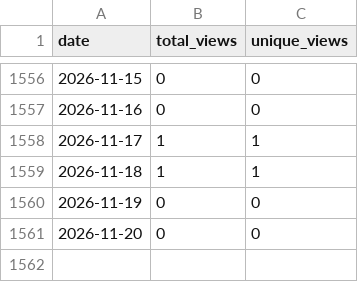
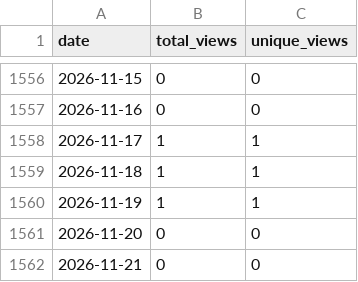
Before and after one commit to wumphlett/COMP-1210, a CSV file: .traffic/views.csv, drawn as a sheet; only a part is shown, gaps mark what is left out.

```diff
--- a/.traffic/views.csv
+++ b/.traffic/views.csv
@@ -1559,3 +1559,4 @@ date,total_views,unique_views
 2026-11-18,1,1
-2026-11-19,0,0
+2026-11-19,1,1
 2026-11-20,0,0
+2026-11-21,0,0
```
Also changed, not shown: .traffic/clones.csv, 3 other files.
